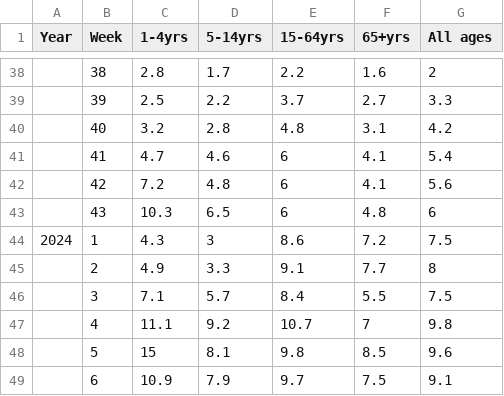
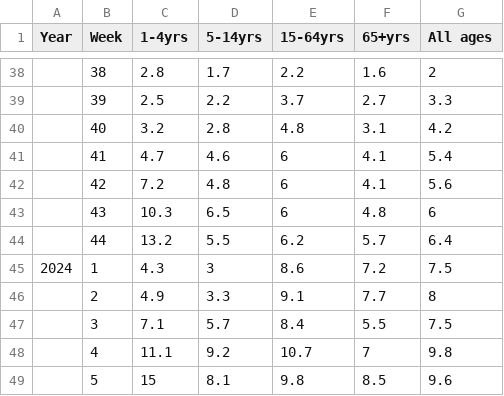
Before and after one commit to hay-idd/influenza_H3N2_k_clade, a CSV file: data/rcgp_by_age/data_25_24_23.csv, drawn as a sheet; only a part is shown, gaps mark what is left out; the shorter side is filled out with more unchanged rows; the diff names each change by its address in the sheet, - before the commit and + after, or states it on an @@ line.

```diff
--- a/data/rcgp_by_age/data_25_24_23.csv
+++ b/data/rcgp_by_age/data_25_24_23.csv
+row 44:  | 44 | 13.2 | 5.5 | 6.2 | 5.7 | 6.4
```
Also changed, not shown: data/final/flunet_h3_cases_historic.csv, data/final/ili_plus_datasets_by_age.csv, 18 other files.
